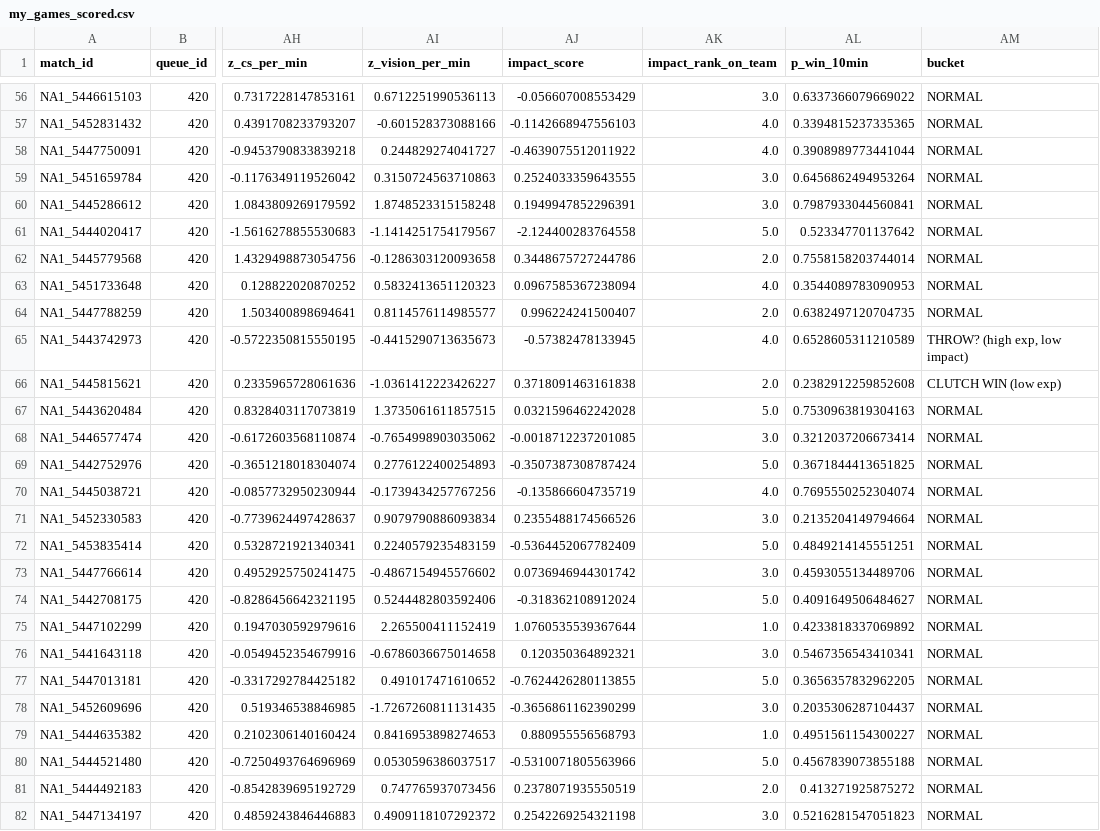
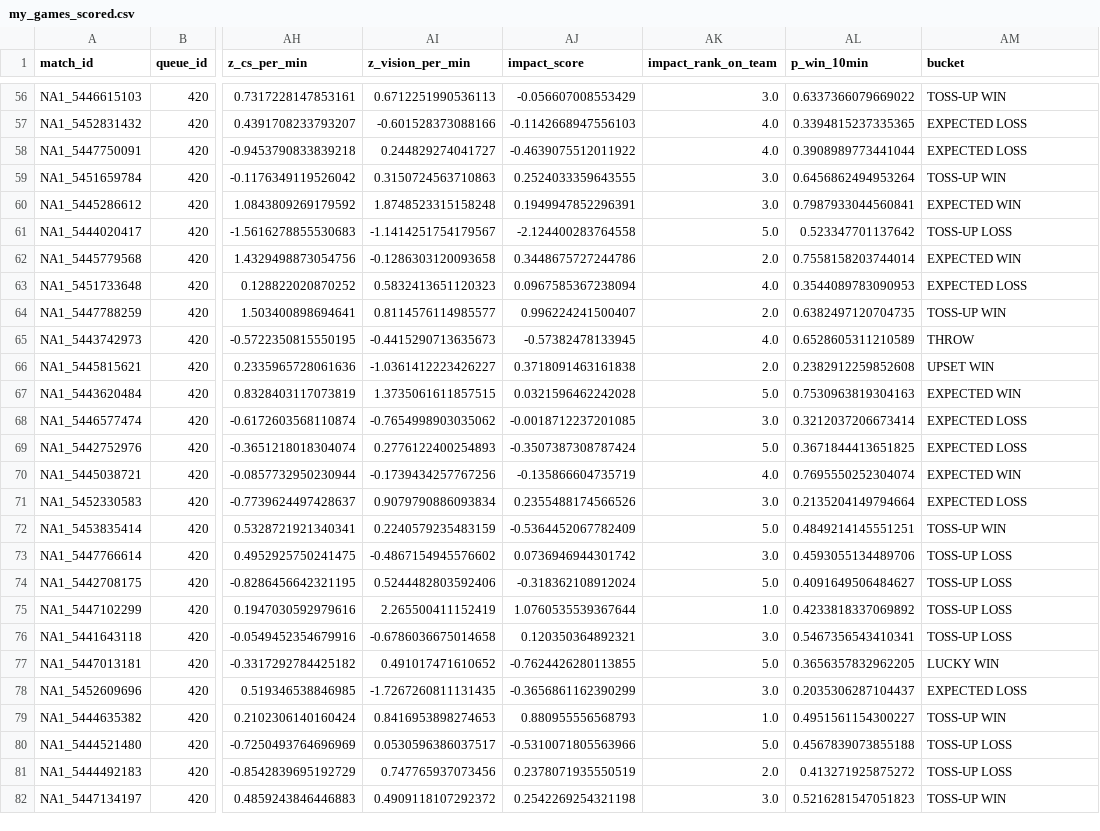
Before and after one commit to AttaAB/Do_I_SuckOrAm_I_Unlucky, a CSV file: data/processed/my_games_scored.csv, drawn as a sheet; only a part is shown, gaps mark what is left out; the diff covers the shown part only; the diff names each change by its address in the sheet, - before the commit and + after, or states it on an @@ line.

```diff
--- a/data/processed/my_games_scored.csv
+++ b/data/processed/my_games_scored.csv
-AM56 (bucket): NORMAL
+AM56 (bucket): TOSS-UP WIN
-AM57:AM58 (bucket): NORMAL
+AM57:AM58 (bucket): EXPECTED LOSS
-AM59 (bucket): NORMAL
+AM59 (bucket): TOSS-UP WIN
-AM60 (bucket): NORMAL
+AM60 (bucket): EXPECTED WIN
-AM61 (bucket): NORMAL
+AM61 (bucket): TOSS-UP LOSS
-AM62 (bucket): NORMAL
+AM62 (bucket): EXPECTED WIN
-AM63 (bucket): NORMAL
+AM63 (bucket): EXPECTED LOSS
-AM64 (bucket): NORMAL
+AM64 (bucket): TOSS-UP WIN
-AM65 (bucket): THROW? (high exp, low impact)
+AM65 (bucket): THROW
-AM66 (bucket): CLUTCH WIN (low exp)
+AM66 (bucket): UPSET WIN
-AM67 (bucket): NORMAL
+AM67 (bucket): EXPECTED WIN
-AM68:AM69 (bucket): NORMAL
+AM68:AM69 (bucket): EXPECTED LOSS
-AM70 (bucket): NORMAL
+AM70 (bucket): EXPECTED WIN
-AM71 (bucket): NORMAL
+AM71 (bucket): EXPECTED LOSS
-AM72 (bucket): NORMAL
+AM72 (bucket): TOSS-UP WIN
-AM73:AM76 (bucket): NORMAL
+AM73:AM76 (bucket): TOSS-UP LOSS
-AM77 (bucket): NORMAL
+AM77 (bucket): LUCKY WIN
-AM78 (bucket): NORMAL
+AM78 (bucket): EXPECTED LOSS
-AM79 (bucket): NORMAL
+AM79 (bucket): TOSS-UP WIN
-AM80:AM81 (bucket): NORMAL
+AM80:AM81 (bucket): TOSS-UP LOSS
-AM82 (bucket): NORMAL
+AM82 (bucket): TOSS-UP WIN
```
Also changed, not shown: 73 edited cells elsewhere in this file.
